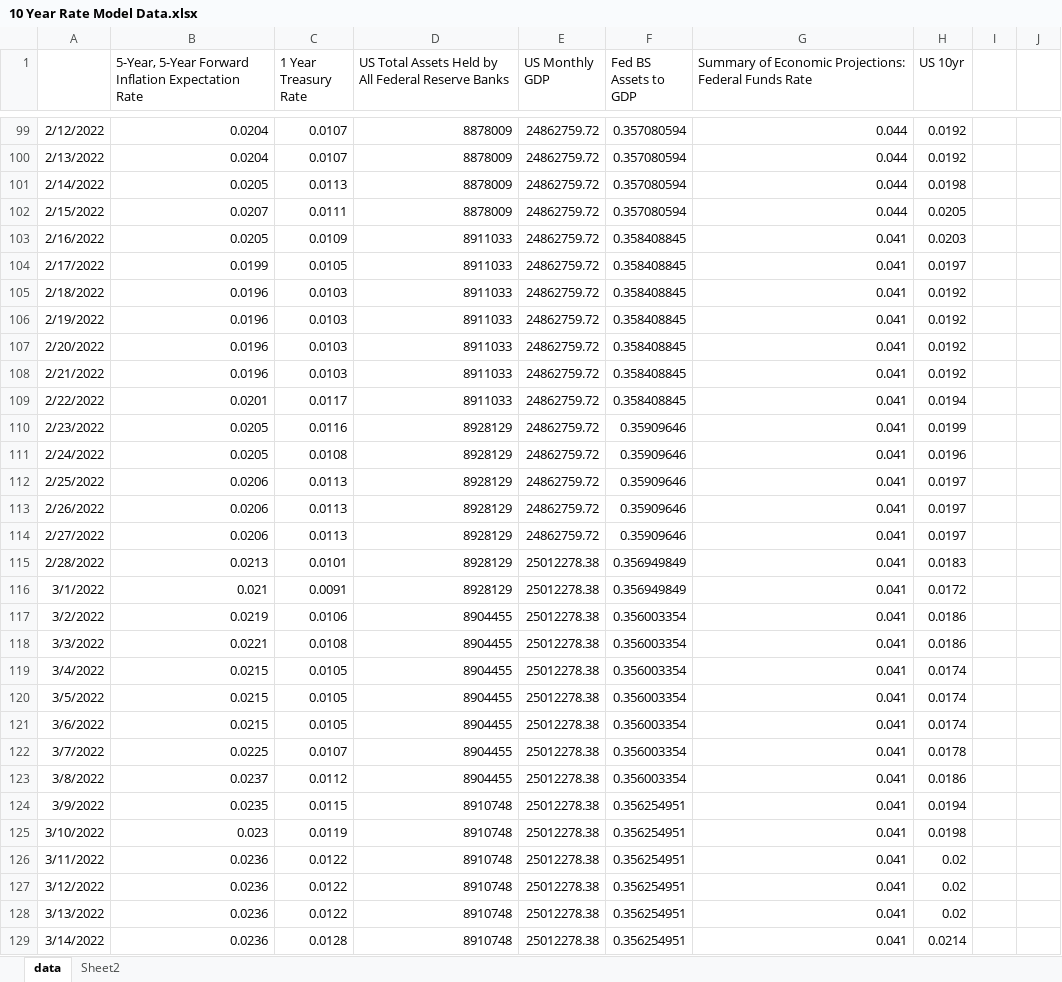
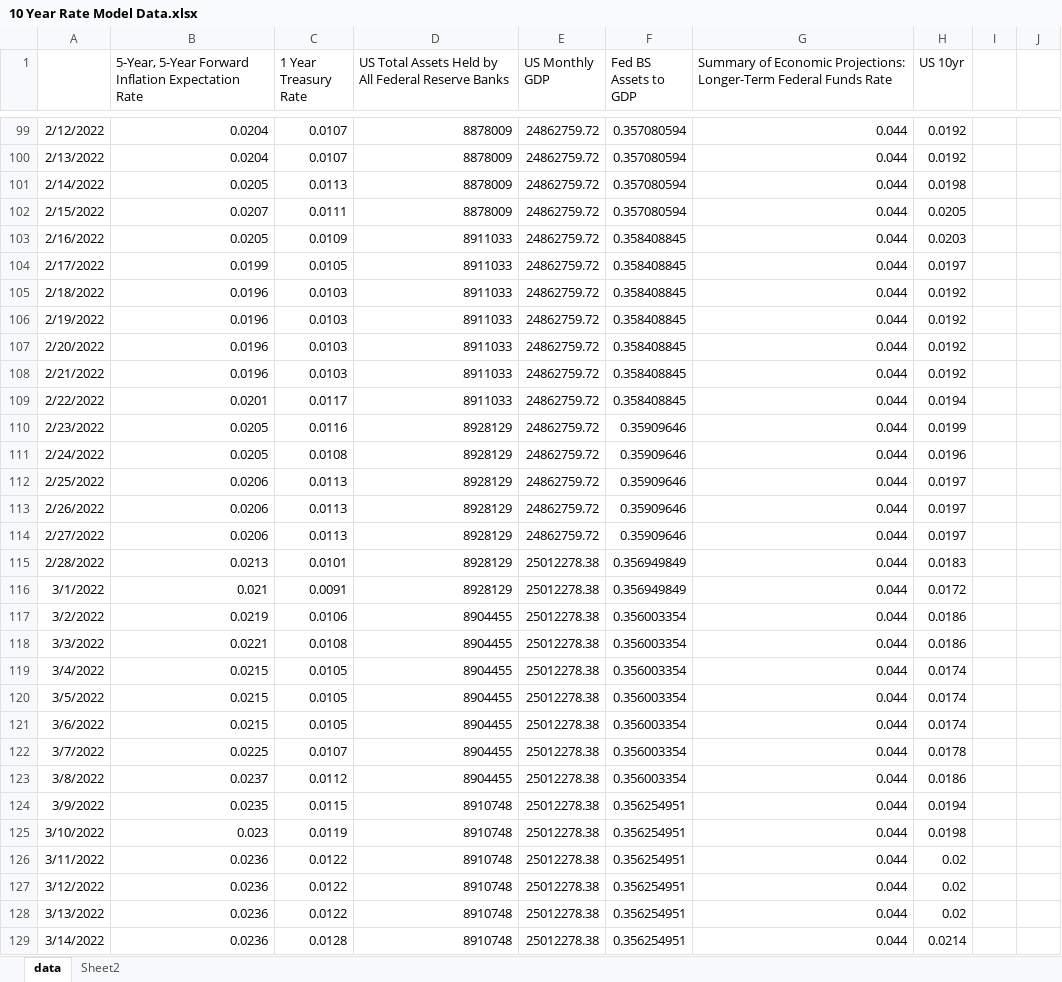
Before and after one commit to MeederDCS/Meeder1, an Excel workbook: 10 Year Rate Model Data.xlsx, sheet data, drawn as a sheet; only a part is shown, gaps mark what is left out; values as stored, in another font and other column widths than the file's, no borders; the diff covers the shown part only; the diff names each change by its address in the sheet, - before the commit and + after, or states it on an @@ line.

Commit message:
re-run with updated data

```diff
--- a/10 Year Rate Model Data.xlsx (sheet data)
+++ b/10 Year Rate Model Data.xlsx (sheet data)
-G1: …Economic Projections: Federal Funds…
+G1: …Economic Projections: Longer-Term Federal Funds…
-G103:G129: 0.041
+G103:G129: 0.044
```
Also changed, not shown: 2 added rows, 1111 edited cells and cell formats elsewhere in this sheet, sheet Sheet2, formulas that keep their value, 2 other files.
